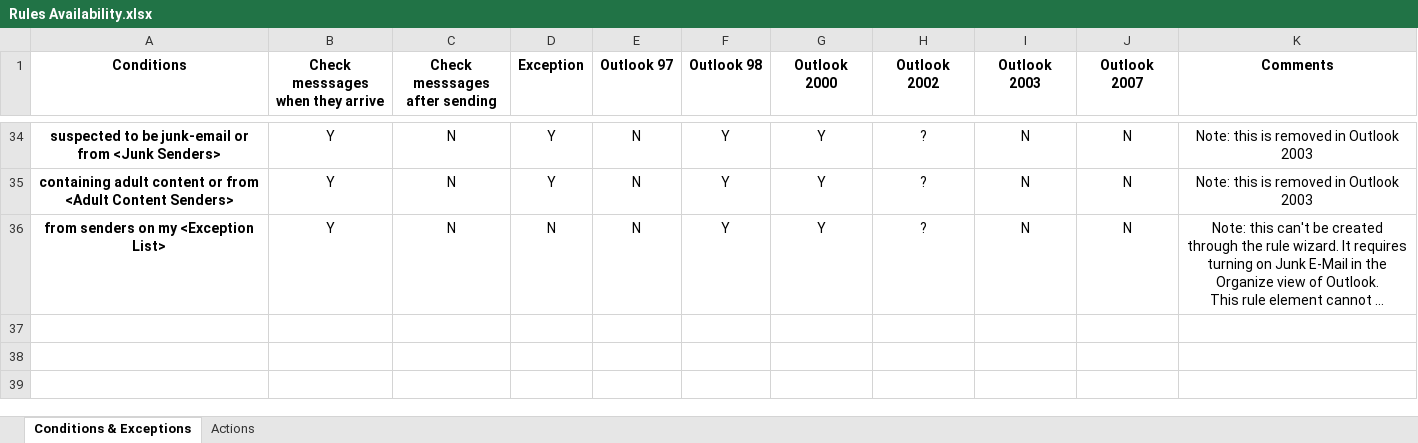
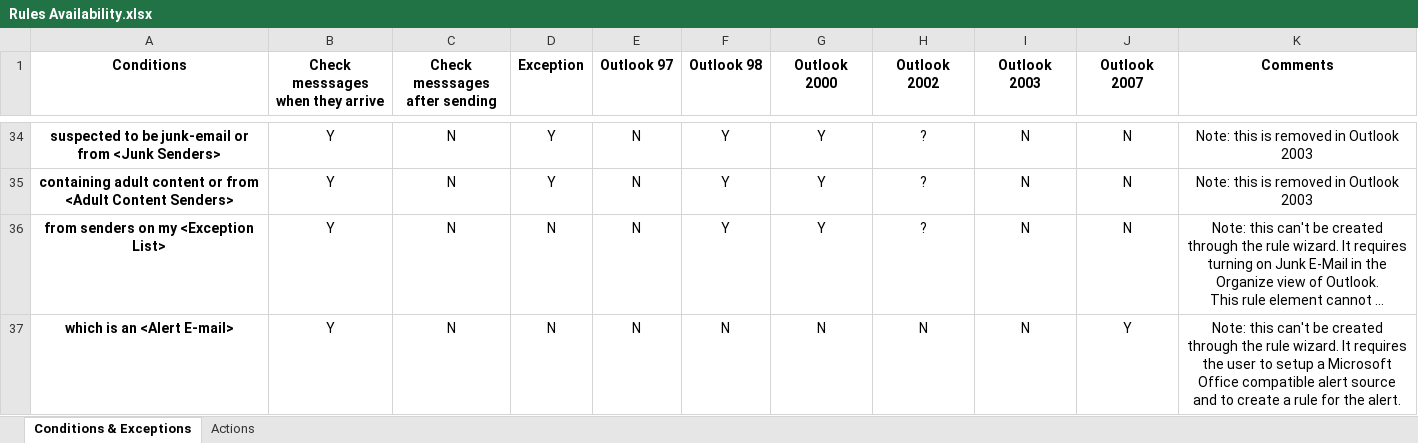
Before and after one commit to hughbe/OutlookRulesReader, an Excel workbook: docs/Rules Availability.xlsx, sheet Conditions & Exceptions, drawn as a sheet; only a part is shown, gaps mark what is left out; long unchanged cells end in …; values as stored, in another font and other column widths than the file's, no borders; conditional formats not drawn; the diff names each change by its address in the sheet, - before the commit and + after, or states it on an @@ line.

Commit message:
Add alert rule condition

```diff
--- a/docs/Rules Availability.xlsx (sheet Conditions & Exceptions)
+++ b/docs/Rules Availability.xlsx (sheet Conditions & Exceptions)
+row 37: which is an <Alert E-mail> | Y | N | N | N | N | N | N | N | Y | Note: this can't be created through the rule wizard. It requires the user to setup a Microsoft Office compatible alert source and to create a rule for the alert.
```
Also changed, not shown: 11 other files.
